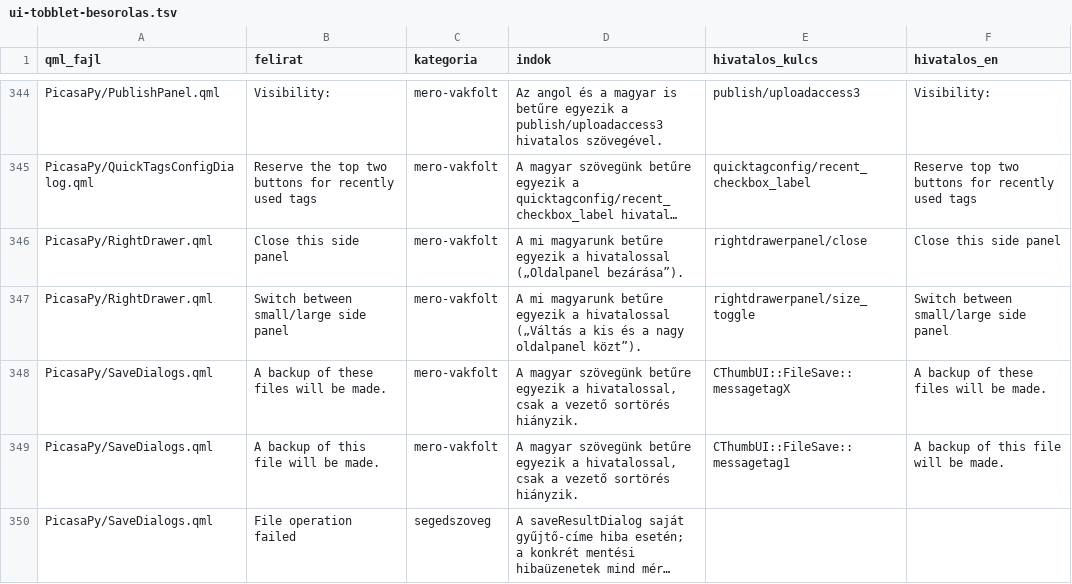
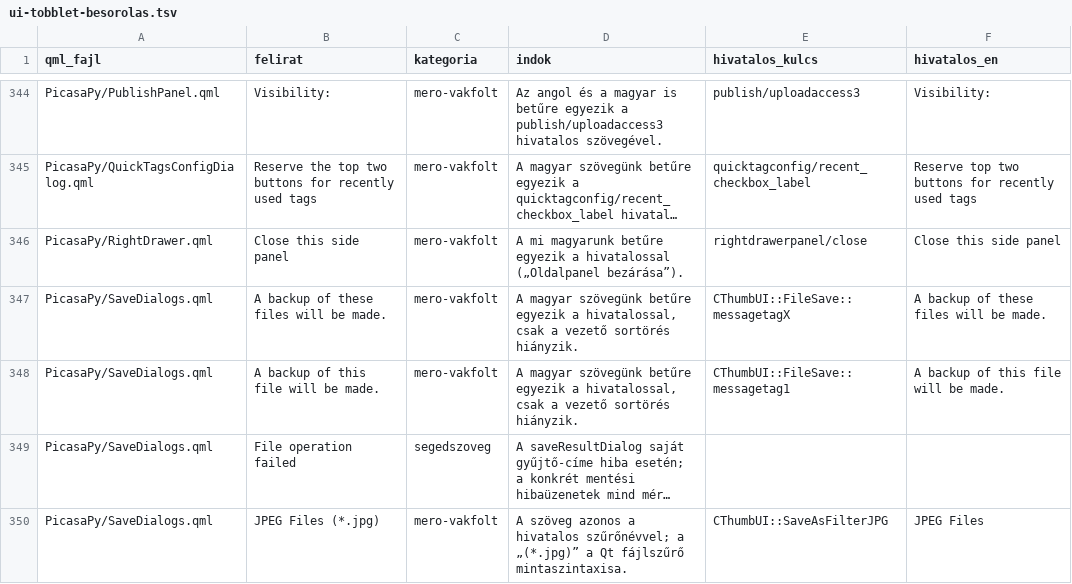
Before and after one commit to sanchomuzax/PicasaPy, a TSV file: docs/specs/ui-tobblet-besorolas.tsv, drawn as a sheet; only a part is shown, gaps mark what is left out; the shorter side is filled out with more unchanged rows; long unchanged cells end in …; the diff covers the shown part only; the diff names each change by its address in the sheet, - before the commit and + after, or states it on an @@ line.

```diff
--- a/docs/specs/ui-tobblet-besorolas.tsv
+++ b/docs/specs/ui-tobblet-besorolas.tsv
-row 347: PicasaPy/RightDrawer.qml | Switch between small/large side panel | mero-vakfolt | A mi magyarunk betűre egyezik a hivatalossal („Váltás a kis és a nagy oldalpanel közt”). | rightdrawerpanel/size_toggle | Switch between small/large side panel
```
Also changed, not shown: 2 removed rows elsewhere in this file.
